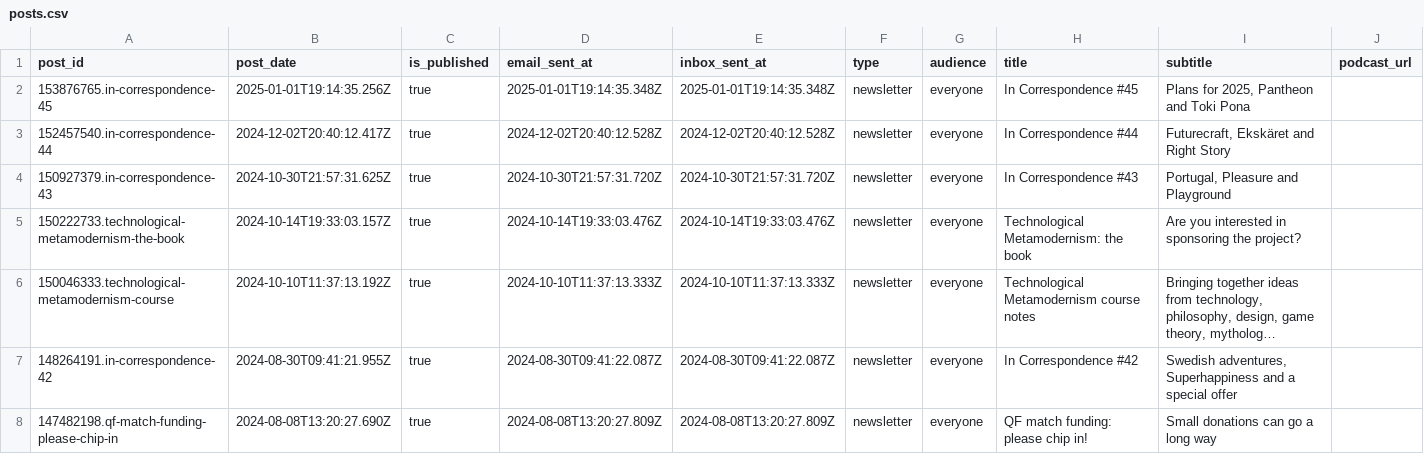
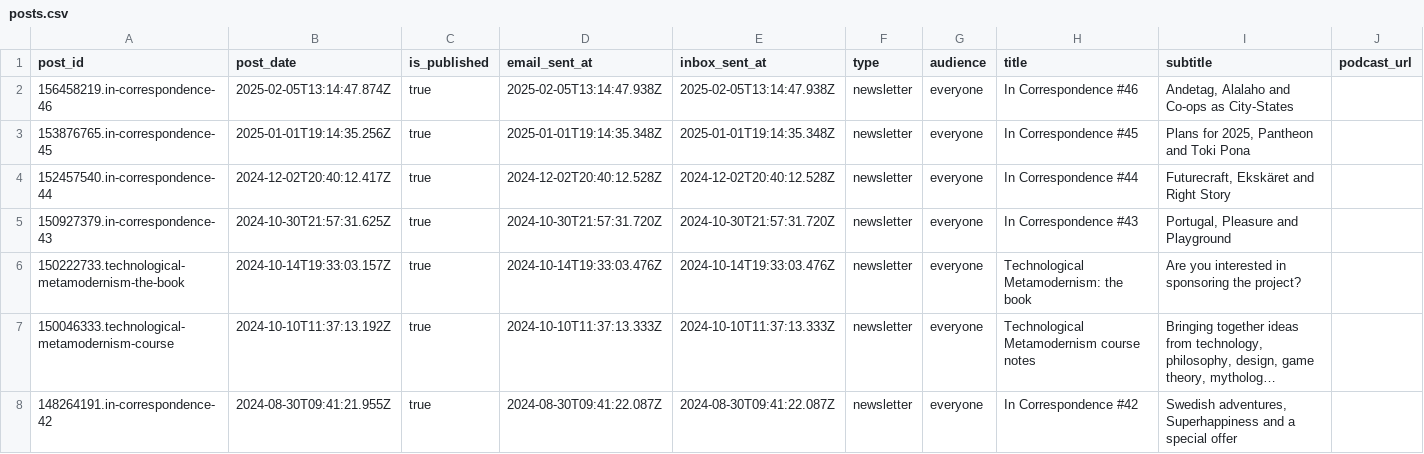
Before and after one commit to stephenreid321/stephenreid, a CSV file: app/substack/posts.csv, drawn as a sheet; only a part is shown; the shorter side is filled out with more unchanged rows; long unchanged cells end in …; the diff names each change by its address in the sheet, - before the commit and + after, or states it on an @@ line.

```diff
--- a/app/substack/posts.csv
+++ b/app/substack/posts.csv
+row 2: 156458219.in-correspondence-46 | 2025-02-05T13:14:47.874Z | true | 2025-02-05T13:14:47.938Z | 2025-02-05T13:14:47.938Z | newsletter | everyone | In Correspondence #46 | Andetag, Alalaho and Co-ops as City-States
```
Also changed, not shown: 46 other files.
